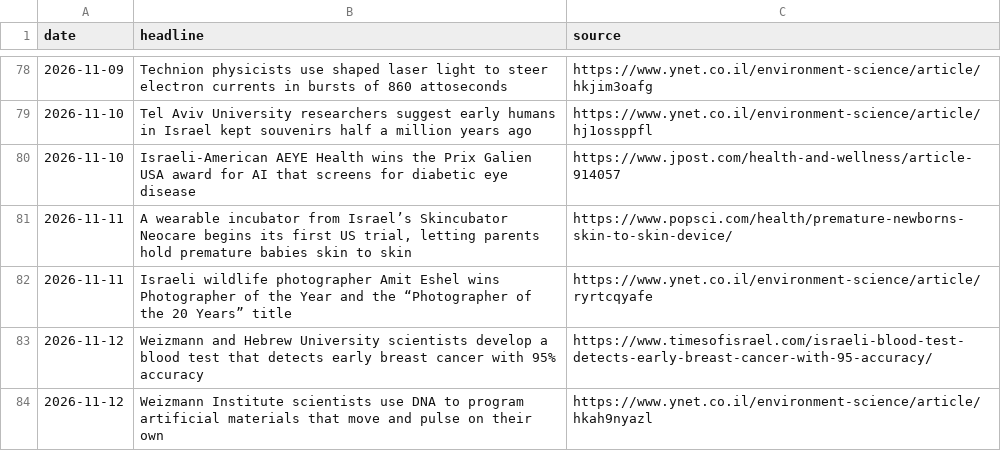
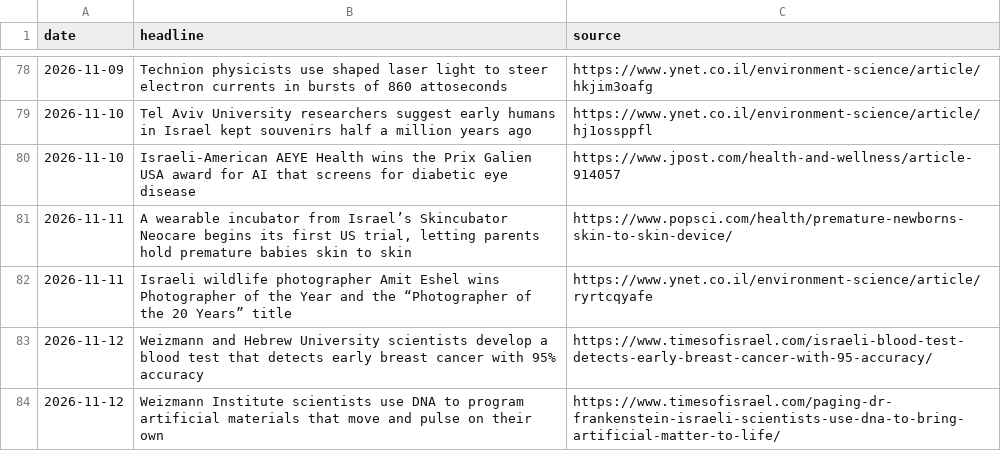
Before and after one commit to AviMaderer/israel-worth-sharing, a CSV file: data/stories-log.csv, drawn as a sheet; only a part is shown, gaps mark what is left out.

```diff
--- a/data/stories-log.csv
+++ b/data/stories-log.csv
@@ -83,2 +83,2 @@ date,headline,source
 2026-11-12,Weizmann and Hebrew University scientists develop a blood test that detects early breast cancer with 95% accuracy,https://www.timesofisrael.com/israeli-blood-test-detects-early-breast-cancer-with-95-accuracy/
-2026-11-12,Weizmann Institute scientists use DNA to program artificial materials that move and pulse on their own,https://www.ynet.co.il/environment-science/article/hkah9nyazl
+2026-11-12,Weizmann Institute scientists use DNA to program artificial materials that move and pulse on their own,https://www.timesofisrael.com/paging-dr-frankenstein-israeli-scientists-use-dna-to-bring-artificial-matter-to-life/
```
Also changed, not shown: 2 other files.
